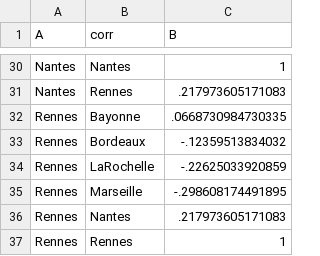
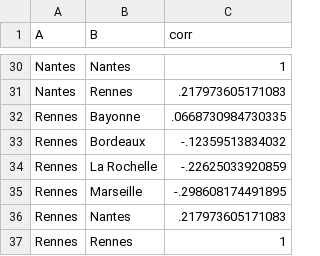
Before and after one commit to medialab/portic-storymaps-2023, a CSV file: datascripts/module_1A/1-A--Ports.csv, drawn as a sheet; only a part is shown, gaps mark what is left out; the diff covers the shown part only.

```diff
--- a/datascripts/module_1A/1-A--Ports.csv
+++ b/datascripts/module_1A/1-A--Ports.csv
@@ -1 +1 @@
-A,corr,B
+A,B,corr
@@ -33,3 +33,3 @@ Rennes,Bayonne,.0668730984730335
 Rennes,Bordeaux,-.12359513834032
-Rennes,LaRochelle,-.22625033920859
+Rennes,La Rochelle,-.22625033920859
 Rennes,Marseille,-.298608174491895
```
Also changed, not shown: 5 edited cells elsewhere in this file, 5 other files.
